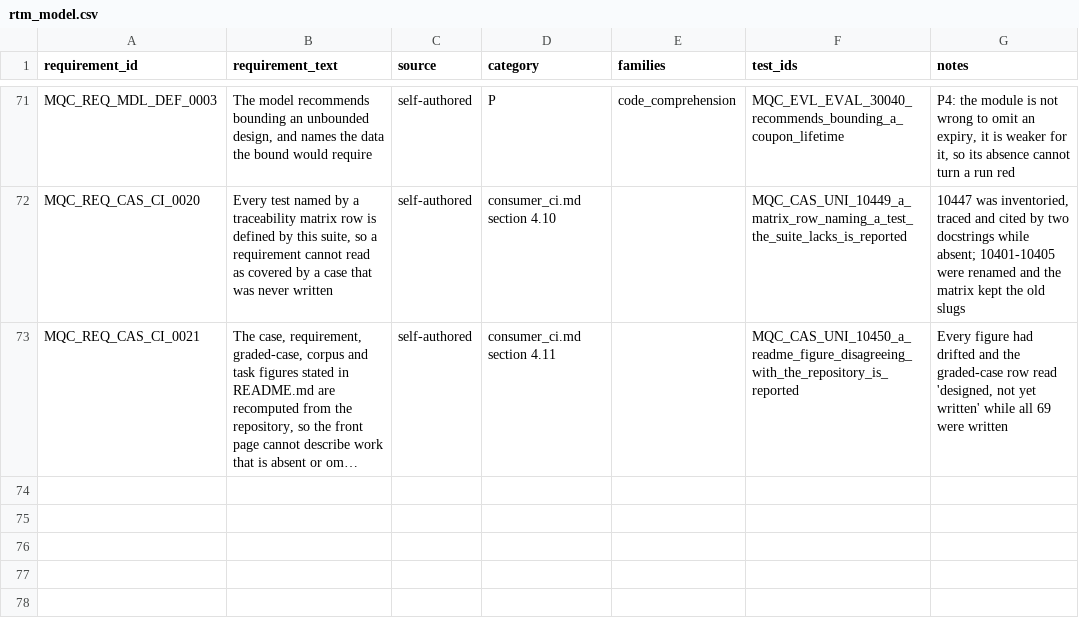
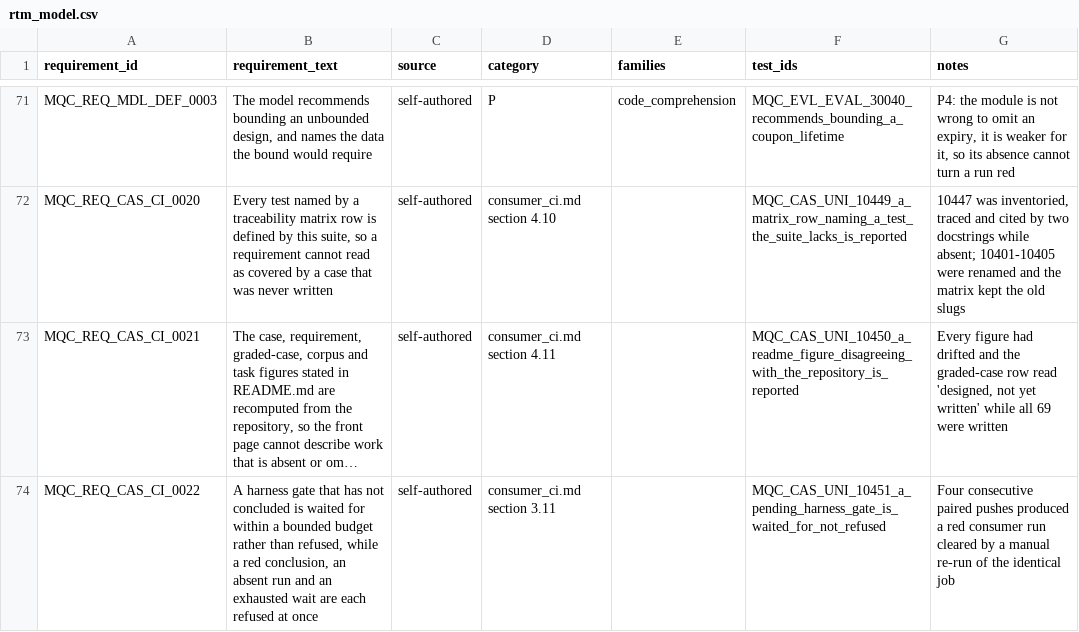
Before and after one commit to apolskiy/AP-Model-QC, a CSV file: docs/testing/rtm_model.csv, drawn as a sheet; only a part is shown, gaps mark what is left out; long unchanged cells end in …; the diff names each change by its address in the sheet, - before the commit and + after, or states it on an @@ line.

Commit message:
Fixed CI design for the model test. The resolver now waits for a pending decision. An in_progress run is a pending decision, not a missing one, and refusing on it produced a guaranteed-red consumer run on every paired push, cleared by re-running the identical job for the identical answer. ┌─────────────────┬──────────────────────────────────────────────────┐ │ Resolver meets  │                       Does                       │ ├─────────────────┼──────────────────────────────────────────────────┤ │ Still running   │ Waits, up to 10 minutes                          │ ├─────────────────┼──────────────────────────────────────────────────┤ │ Concluded red   │ Refuses at once                                  │ ├─────────────────┼──────────────────────────────────────────────────┤ │ Concluded green │ Proceeds                                         │ ├─────────────────┼──────────────────────────────────────────────────┤ │ No run at all   │ Refuses at once — waiting won't grow one. Ten minutes is deliberate — the harness gate finishes in two to three, so the budget absorbs a queued runner without letting a wedged run hold a consumer job all day. The clock is injected, so MQC_CAS_UNI_10451 exercises the timeout without spending it; all five scenarios are asserted.
Two things I tightened on the way. await_verdict reached eight arguments, four of them injected test seams — bundled into a WaitPolicy, because the signature was what deserved questioning, not the limit. And 10450, the README-figures check I added earlier, caught its own counts going stale and made me refresh them.

```diff
--- a/docs/testing/rtm_model.csv
+++ b/docs/testing/rtm_model.csv
+row 74: MQC_REQ_CAS_CI_0022 | A harness gate that has not concluded is waited for within a bounded budget rather than refused, while a red conclusion, an absent run and an exhausted wait are each refused at once | self-authored | consumer_ci.md section 3.11 |  | MQC_CAS_UNI_10451_a_pending_harness_gate_is_waited_for_not_refused | Four consecutive paired pushes produced a red consumer run cleared by a manual re-run of the identical job
```
Also changed, not shown: 5 other files.
